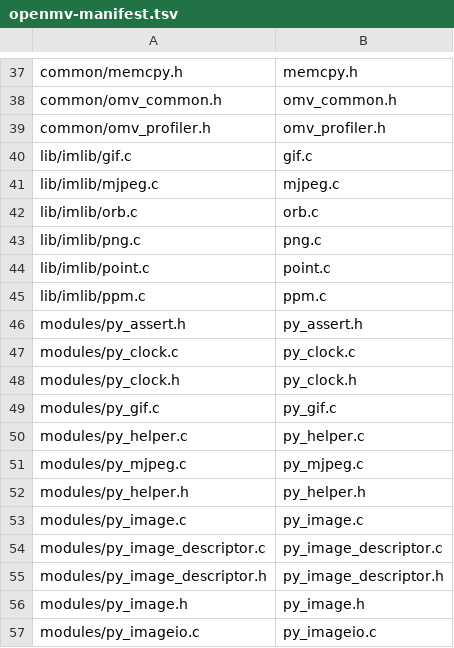
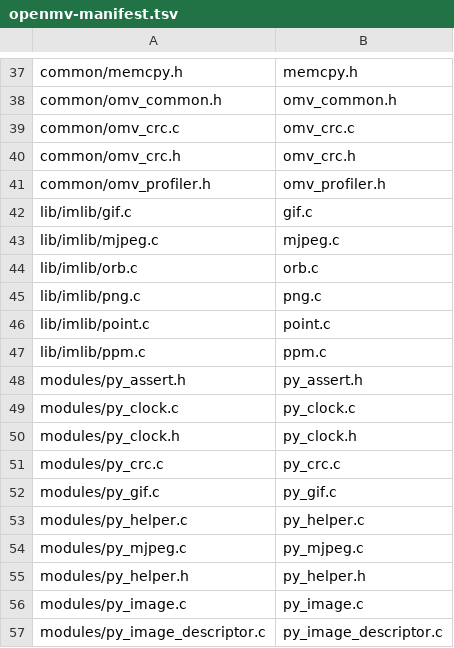
Before and after one commit to koendv/upy-android, a TSV file: tools/docker/openmv-manifest.tsv, drawn as a sheet; only a part is shown, gaps mark what is left out; the shorter side is filled out with more unchanged rows; the diff names each change by its address in the sheet, - before the commit and + after, or states it on an @@ line.

```diff
--- a/tools/docker/openmv-manifest.tsv
+++ b/tools/docker/openmv-manifest.tsv
+row 39: common/omv_crc.c | omv_crc.c
+row 40: common/omv_crc.h | omv_crc.h
+row 51: modules/py_crc.c | py_crc.c
```
Also changed, not shown: 3 other files.
